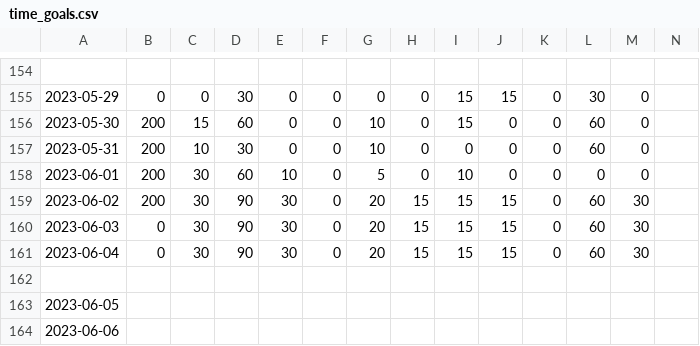
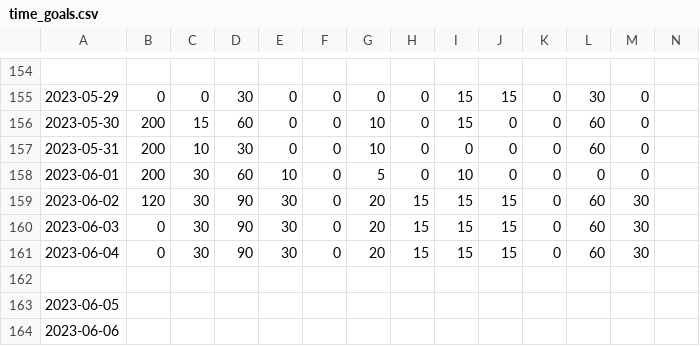
Before and after one commit to ddstats1/time-tracking, a CSV file: tracker/time_goals.csv, drawn as a sheet; only a part is shown, gaps mark what is left out; the diff names each change by its address in the sheet, - before the commit and + after, or states it on an @@ line.

Commit message:
Add files via upload

```diff
--- a/tracker/time_goals.csv
+++ b/tracker/time_goals.csv
-B159: 200
+B159: 120
```
